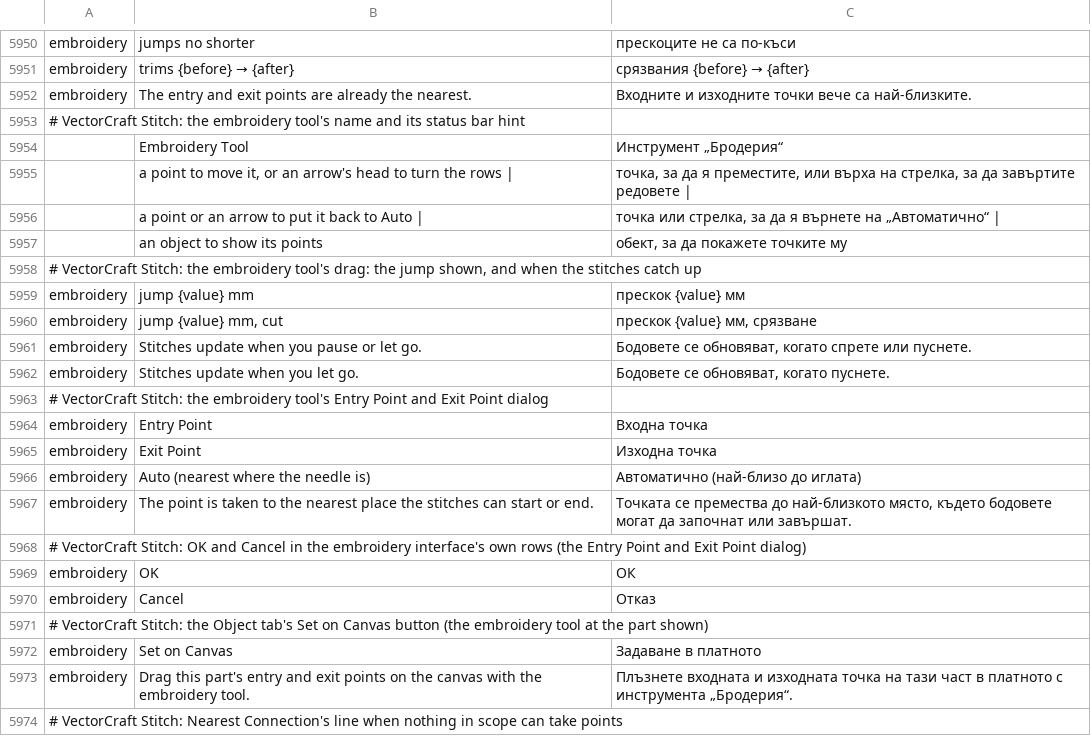
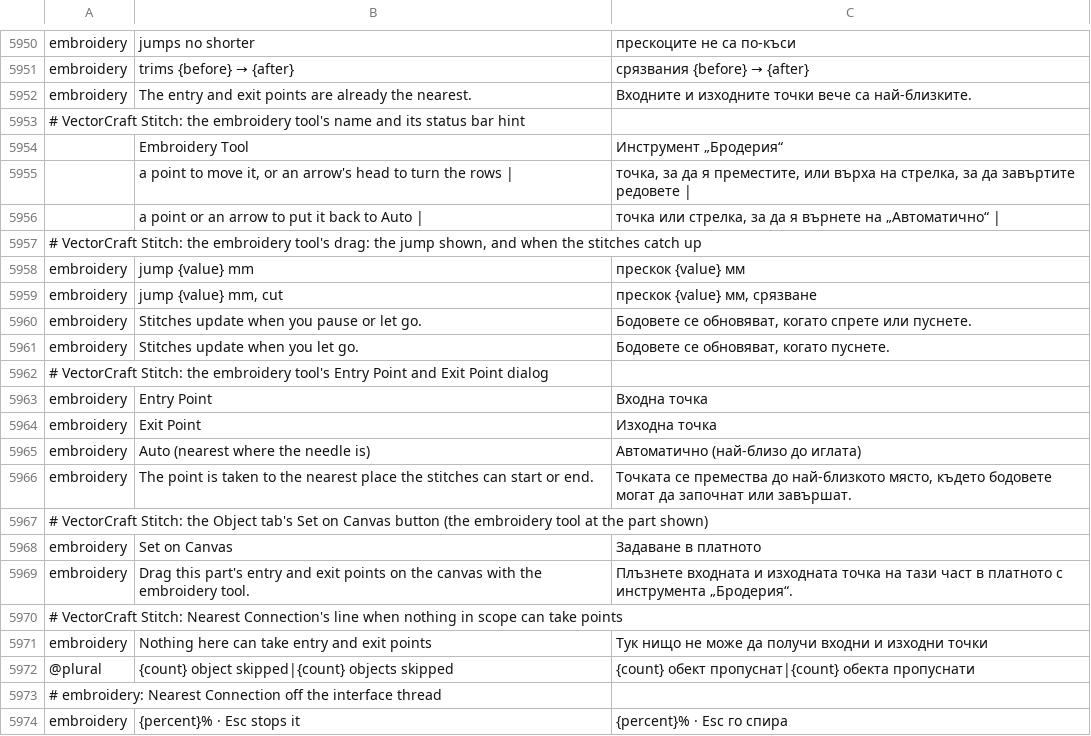
Before and after one commit to przbat-public/vectorcraft-stitch, a TSV file: crates/ui-egui/src/i18n/bg.tsv, drawn as a sheet; only a part is shown, gaps mark what is left out; the shorter side is filled out with more unchanged rows; the diff names each change by its address in the sheet, - before the commit and + after, or states it on an @@ line.

```diff
--- a/crates/ui-egui/src/i18n/bg.tsv
+++ b/crates/ui-egui/src/i18n/bg.tsv
-row 5957:  | an object to show its points | обект, за да покажете точките му
-row 5968: # VectorCraft Stitch: OK and Cancel in the embroidery interface's own rows (the Entry Point and Exit Point dialog)
-row 5969: embroidery | OK | ОК
-row 5970: embroidery | Cancel | Отказ
```
Also changed, not shown: crates/ui-egui/src/i18n/el.tsv, crates/ui-egui/src/i18n/ka.tsv, 21 other files.
